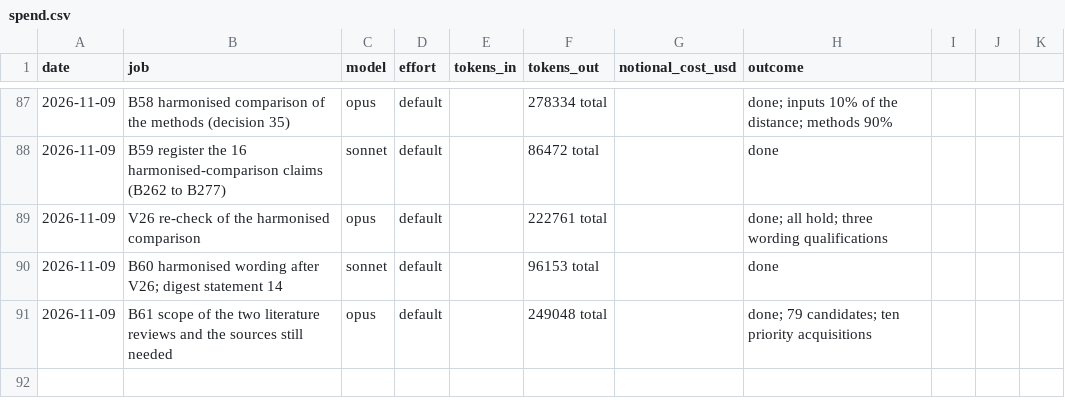
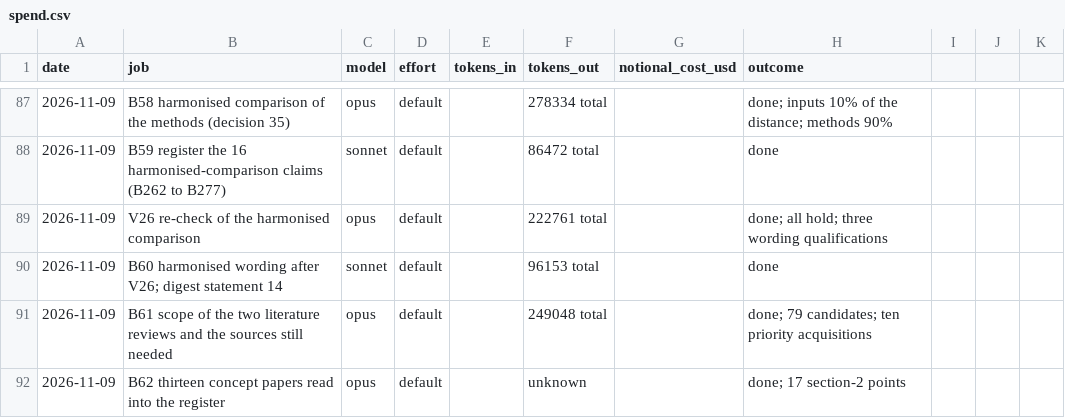
Before and after one commit to MurrayLane/carrying-capacity-dashboard, a CSV file: qa/spend.csv, drawn as a sheet; only a part is shown, gaps mark what is left out; the diff names each change by its address in the sheet, - before the commit and + after, or states it on an @@ line.

```diff
--- a/qa/spend.csv
+++ b/qa/spend.csv
+row 92: 2026-11-09 | B62 thirteen concept papers read into the register | opus | default |  | unknown |  | done; 17 section-2 points
```
Also changed, not shown: qa/defects.csv, 1 other file.
